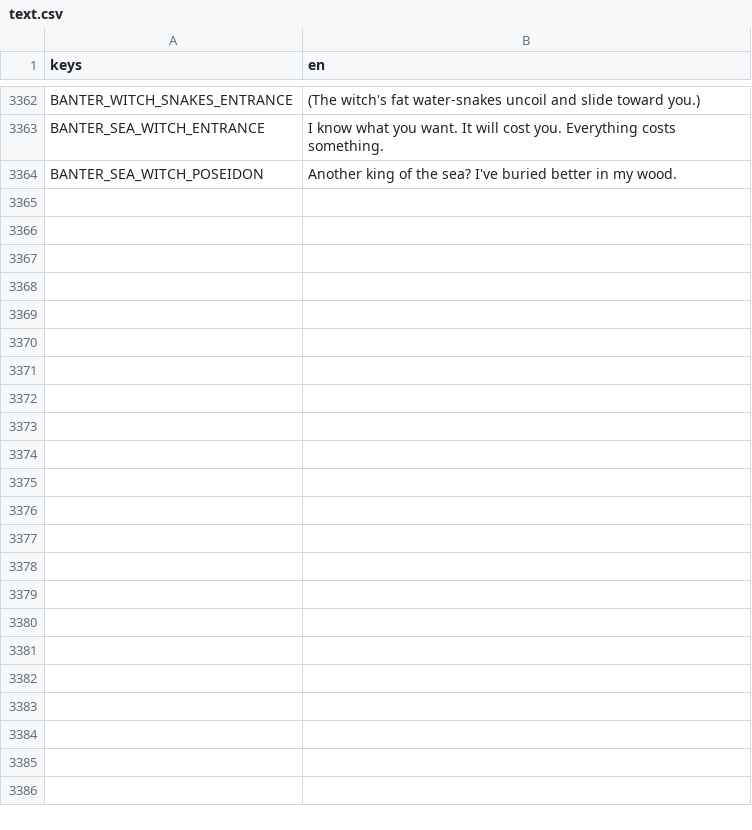
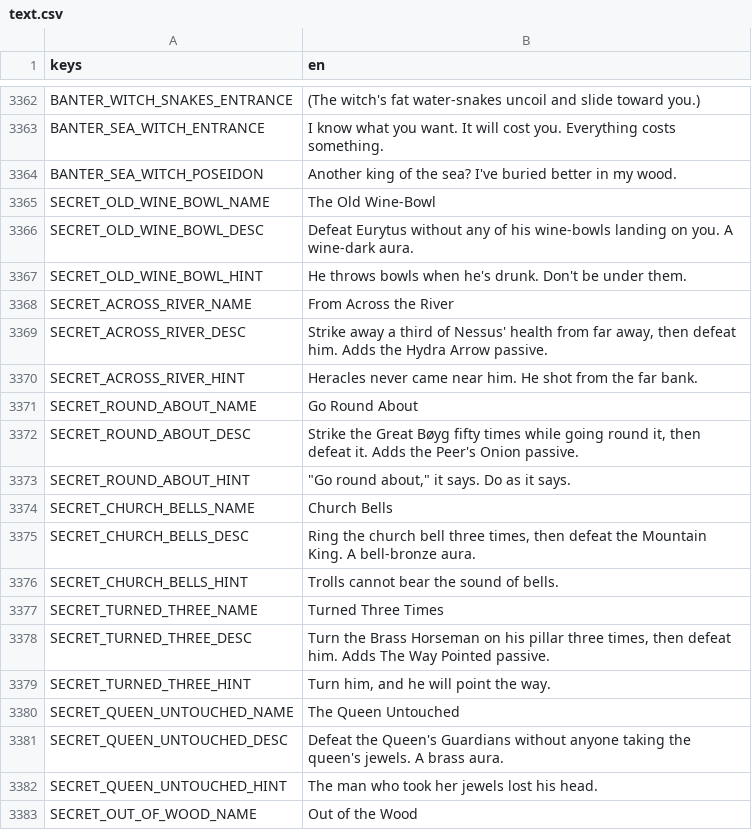
Before and after one commit to Zephino/Mythriven, a CSV file: localization/text.csv, drawn as a sheet; only a part is shown, gaps mark what is left out; the diff covers the shown part only; the diff names each change by its address in the sheet, - before the commit and + after, or states it on an @@ line.

```diff
--- a/localization/text.csv
+++ b/localization/text.csv
+row 3365: SECRET_OLD_WINE_BOWL_NAME | The Old Wine-Bowl
+row 3366: SECRET_OLD_WINE_BOWL_DESC | Defeat Eurytus without any of his wine-bowls landing on you. A wine-dark aura.
+row 3367: SECRET_OLD_WINE_BOWL_HINT | He throws bowls when he's drunk. Don't be under them.
+row 3368: SECRET_ACROSS_RIVER_NAME | From Across the River
+row 3369: SECRET_ACROSS_RIVER_DESC | Strike away a third of Nessus' health from far away, then defeat him. Adds the Hydra Arrow passive.
+row 3370: SECRET_ACROSS_RIVER_HINT | Heracles never came near him. He shot from the far bank.
+row 3371: SECRET_ROUND_ABOUT_NAME | Go Round About
+row 3372: SECRET_ROUND_ABOUT_DESC | Strike the Great Bøyg fifty times while going round it, then defeat it. Adds the Peer's Onion passive.
+row 3373: SECRET_ROUND_ABOUT_HINT | "Go round about," it says. Do as it says.
+row 3374: SECRET_CHURCH_BELLS_NAME | Church Bells
+row 3375: SECRET_CHURCH_BELLS_DESC | Ring the church bell three times, then defeat the Mountain King. A bell-bronze aura.
+row 3376: SECRET_CHURCH_BELLS_HINT | Trolls cannot bear the sound of bells.
+row 3377: SECRET_TURNED_THREE_NAME | Turned Three Times
+row 3378: SECRET_TURNED_THREE_DESC | Turn the Brass Horseman on his pillar three times, then defeat him. Adds The Way Pointed passive.
+row 3379: SECRET_TURNED_THREE_HINT | Turn him, and he will point the way.
+row 3380: SECRET_QUEEN_UNTOUCHED_NAME | The Queen Untouched
+row 3381: SECRET_QUEEN_UNTOUCHED_DESC | Defeat the Queen's Guardians without anyone taking the queen's jewels. A brass aura.
+row 3382: SECRET_QUEEN_UNTOUCHED_HINT | The man who took her jewels lost his head.
+row 3383: SECRET_OUT_OF_WOOD_NAME | Out of the Wood
```
Also changed, not shown: 17 added rows elsewhere in this file, 24 other files.
